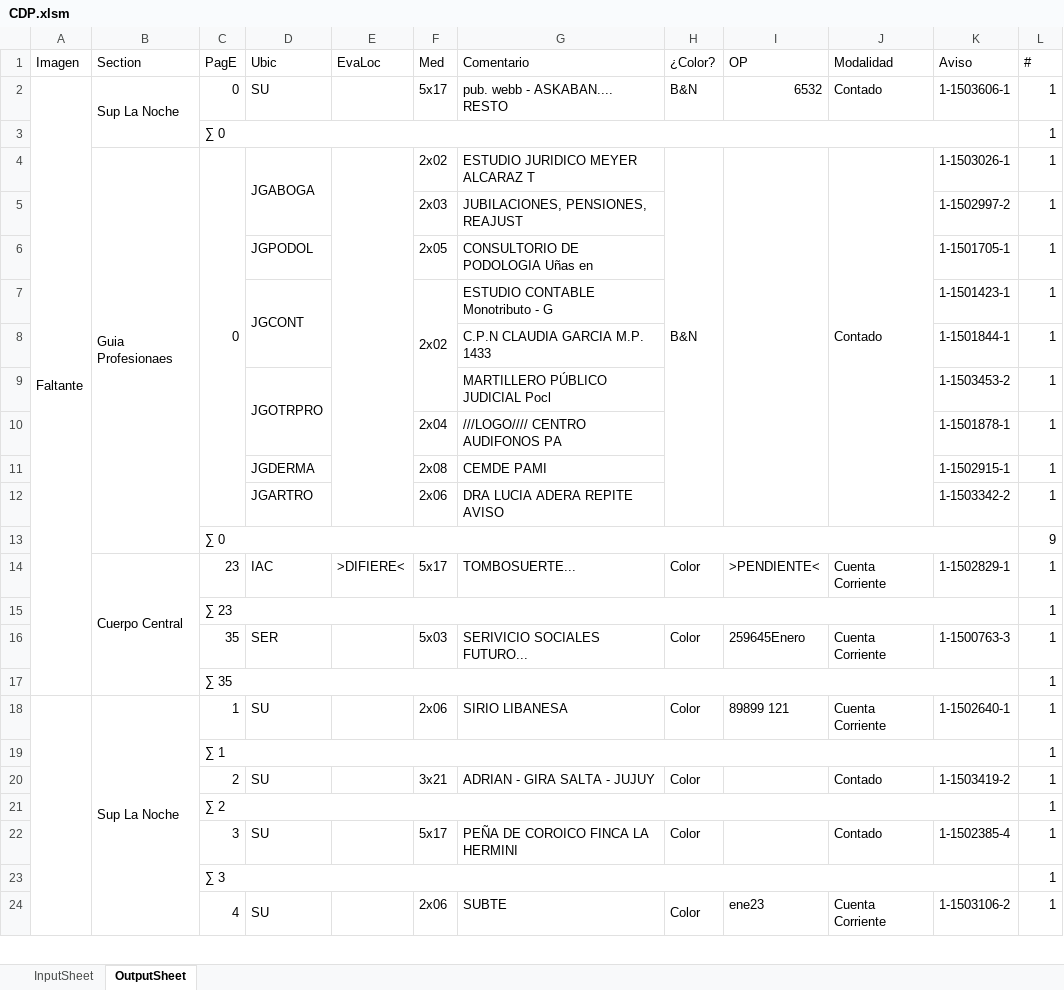
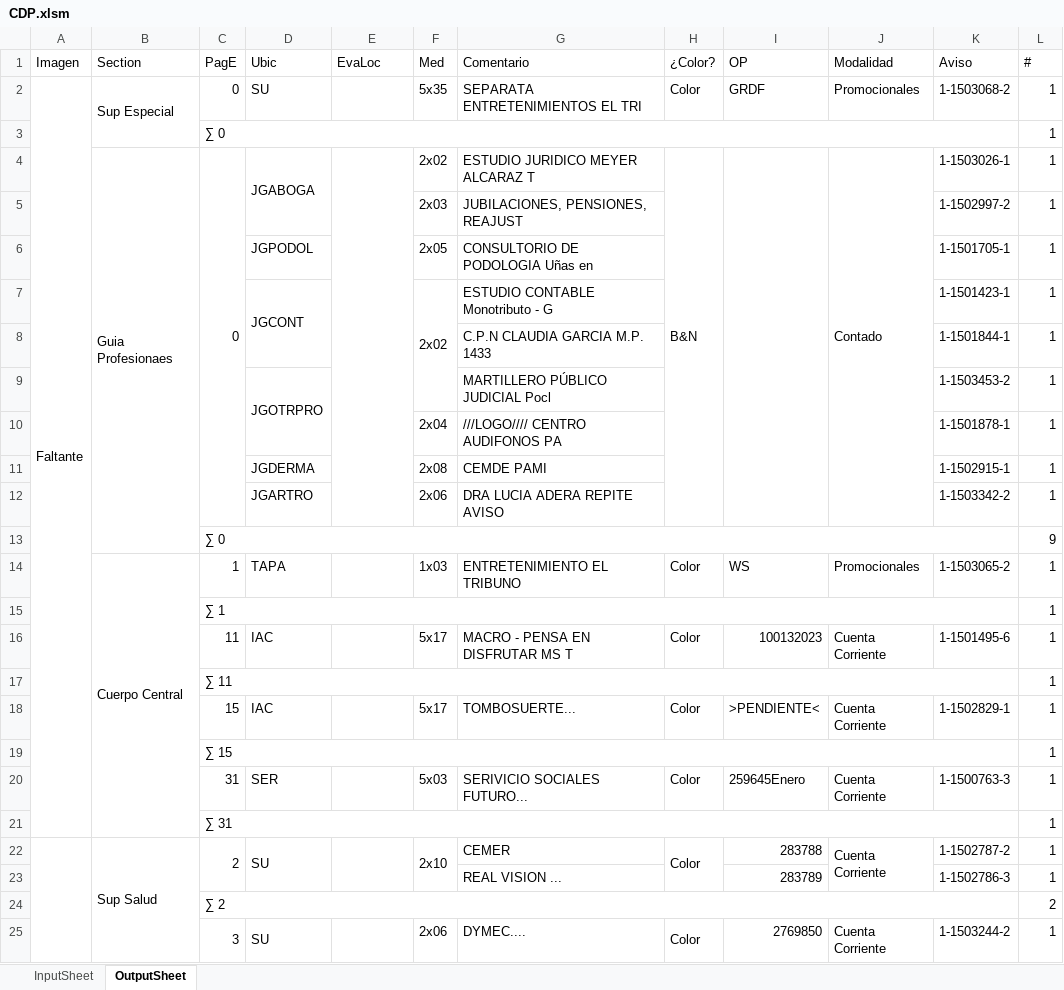
Before and after one commit to zherar7ordoya/AP5, an Excel workbook: Xtras/MSExcel/CDP.xlsm, sheet OutputSheet, drawn as a sheet; only a part is shown; values as stored, in another font and other column widths than the file's, no cell formats; conditional formats not drawn; removed rows and columns are numbered as before the commit, all else as after; the diff covers the shown part only; the diff names each change by its address in the sheet, - before the commit and + after, or states it on an @@ line.

```diff
--- a/Xtras/MSExcel/CDP.xlsm (sheet OutputSheet)
+++ b/Xtras/MSExcel/CDP.xlsm (sheet OutputSheet)
-A2:A17 merged
+A2:A21 merged
-B2 (Section): Sup La Noche
+B2 (Section): Sup Especial
-F2 (Med): 5x17
+F2 (Med): 5x35
-G2 (Comentario): pub. webb - ASKABAN.... RESTO
+G2 (Comentario): SEPARATA ENTRETENIMIENTOS EL TRI
-H2 (¿Color?): B&N
+H2 (¿Color?): Color
-I2 (OP): 6532
+I2 (OP): GRDF
-J2 (Modalidad): Contado
+J2 (Modalidad): Promocionales
-K2 (Aviso): 1-1503606-1
+K2 (Aviso): 1-1503068-2
-row 14:  | Cuerpo Central | 23 | IAC | >DIFIERE< | 5x17 | TOMBOSUERTE... | Color | >PENDIENTE< | Cuenta Corriente | 1-1502829-1 | 1
-row 15:  |  | ∑ 23 |  |  |  |  |  |  |  |  | 1
-row 16:  |  | 35 | SER |  | 5x03 | SERIVICIO SOCIALES FUTURO... | Color | 259645Enero | Cuenta Corriente | 1-1500763-3 | 1
-row 17:  |  | ∑ 35 |  |  |  |  |  |  |  |  | 1
-row 18:  | Sup La Noche | 1 | SU |  | 2x06 | SIRIO LIBANESA | Color | 89899 121 | Cuenta Corriente | 1-1502640-1 | 1
+row 14:  | Cuerpo Central | 1 | TAPA |  | 1x03 | ENTRETENIMIENTO EL TRIBUNO | Color | WS | Promocionales | 1-1503065-2 | 1
-row 20:  |  | 2 | SU |  | 3x21 | ADRIAN - GIRA SALTA - JUJUY | Color |  | Contado | 1-1503419-2 | 1
+row 16:  |  | 11 | IAC |  | 5x17 | MACRO - PENSA EN DISFRUTAR MS T | Color | 100132023 | Cuenta Corriente | 1-1501495-6 | 1
-C17 (PagE): ∑ 2
+C17 (PagE): ∑ 11
-row 22:  |  | 3 | SU |  | 5x17 | PEÑA DE COROICO FINCA LA HERMINI | Color |  | Contado | 1-1502385-4 | 1
+row 18:  |  | 15 | IAC |  | 5x17 | TOMBOSUERTE... | Color | >PENDIENTE< | Cuenta Corriente | 1-1502829-1 | 1
@@ row 62 moved to row 19: ∑ 15 @@
+row 20:  |  | 31 | SER |  | 5x03 | SERIVICIO SOCIALES FUTURO... | Color | 259645Enero | Cuenta Corriente | 1-1500763-3 | 1
-C21 (PagE): ∑ 3
+C21 (PagE): ∑ 31
+row 22:  | Sup Salud | 2 | SU |  | 2x10 | CEMER | Color | 283788 | Cuenta Corriente | 1-1502787-2 | 1
+row 23:  |  |  |  |  |  | REAL VISION ... |  | 283789 |  | 1-1502786-3 | 1
+row 24:  |  | ∑ 2 |  |  |  |  |  |  |  |  | 2
-C25 (PagE): 4
+C25 (PagE): 3
-G25 (Comentario): SUBTE
+G25 (Comentario): DYMEC....
-I25 (OP): ene23
+I25 (OP): 2769850
-K25 (Aviso): 1-1503106-2
+K25 (Aviso): 1-1503244-2
```
Also changed, not shown: 9 added rows, 31 removed rows, 1 moved row, 37 edited cells and merged cells elsewhere in this sheet, sheet InputSheet, cell formats, hidden cells, 3 other files.
